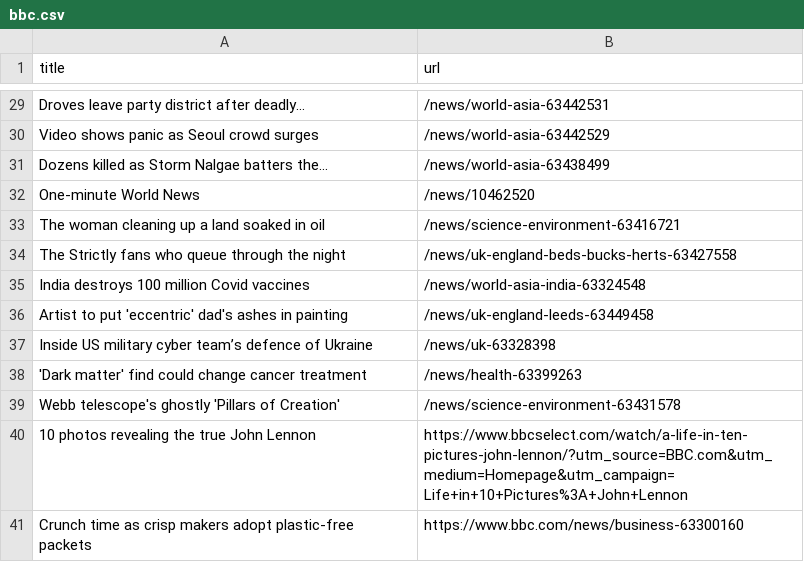
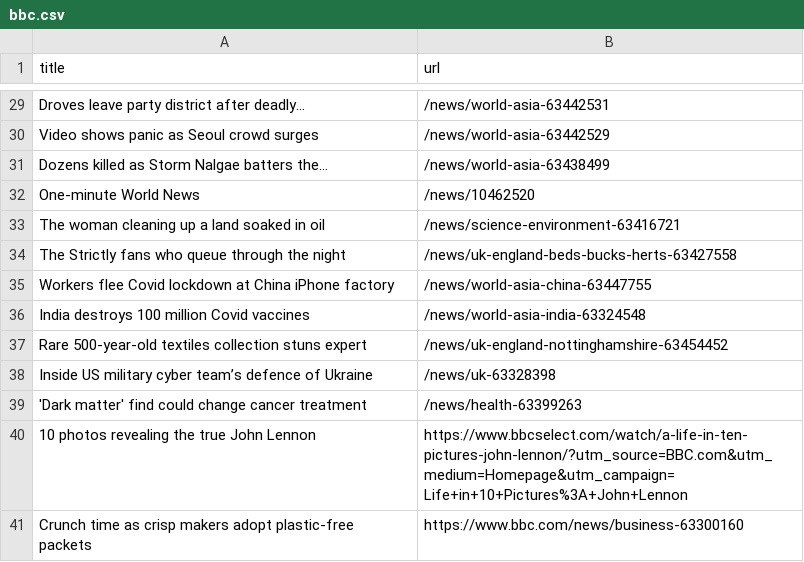
Before and after one commit to bryan-baker/automatic-scraper-bbc, a CSV file: bbc.csv, drawn as a sheet; only a part is shown, gaps mark what is left out; removed rows and columns are numbered as before the commit, all else as after; the diff names each change by its address in the sheet, - before the commit and + after, or states it on an @@ line.

```diff
--- a/bbc.csv
+++ b/bbc.csv
+row 35: Workers flee Covid lockdown at China iPhone factory | /news/world-asia-china-63447755
-row 36: Artist to put 'eccentric' dad's ashes in painting | /news/uk-england-leeds-63449458
+row 37: Rare 500-year-old textiles collection stuns expert | /news/uk-england-nottinghamshire-63454452
-row 39: Webb telescope's ghostly 'Pillars of Creation' | /news/science-environment-63431578
```
